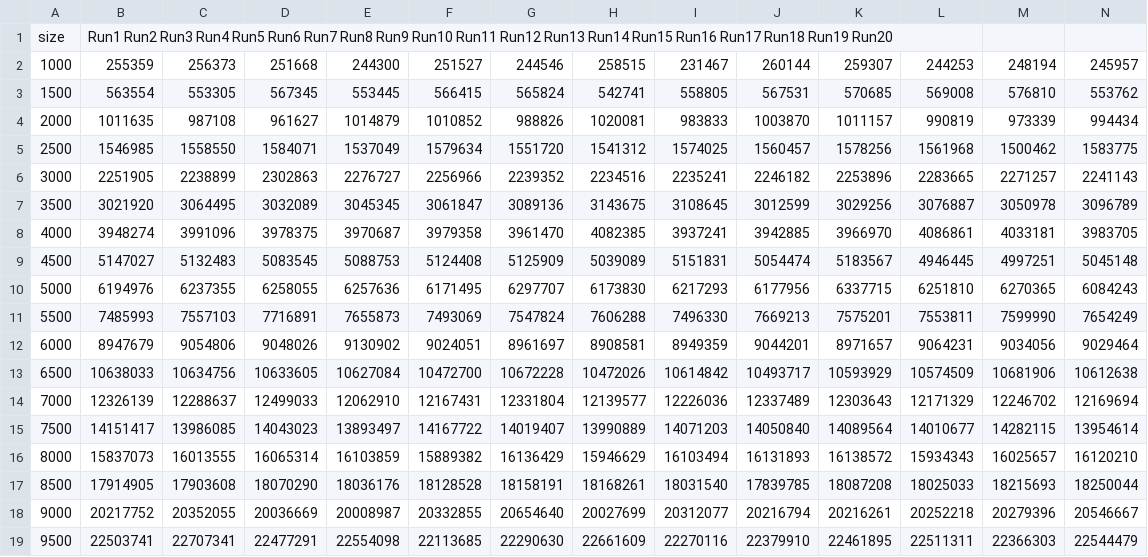
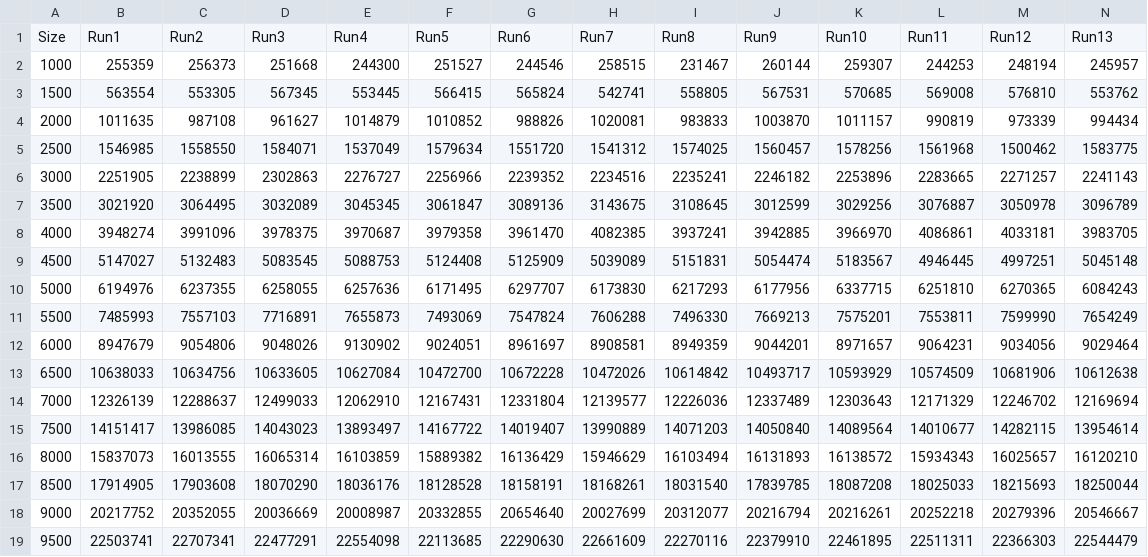
Before and after one commit to chad-uwilabs/jupyter, a CSV file: data.csv, drawn as a sheet; only a part is shown; removed rows and columns are numbered as before the commit, all else as after; rows hold the shown columns only; the diff names each change by its address in the sheet, - before the commit and + after, or states it on an @@ line.

```diff
--- a/data.csv
+++ b/data.csv
-row 1: size | Run1 Run2 Run3 Run4 Run5 Run6 Run7 Run8 Run9 Run10 Run11 Run12 Run13 Run14 Run15 Run16 Run17 Run18 Run19 Run20
+row 1: Size | Run1 | Run2 | Run3 | Run4 | Run5 | Run6 | Run7 | Run8 | Run9 | Run10 | Run11 | Run12 | Run13
```
Also changed, not shown: 3 other files.
